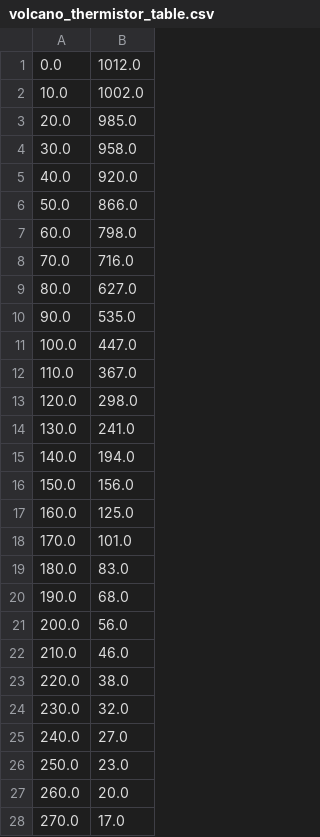
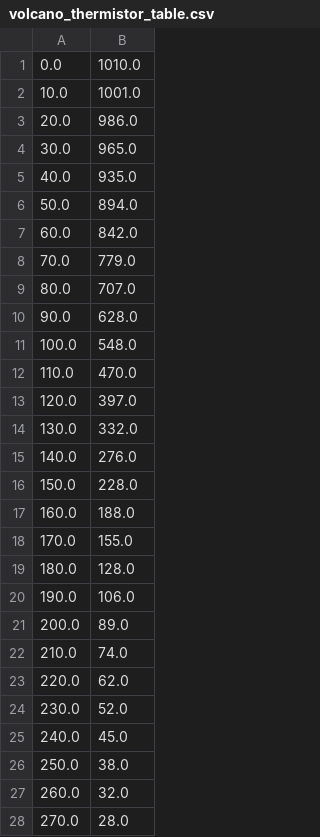
Before and after one commit to FabianFriederichs/NTCCalibration, a CSV file: volcano_thermistor_table.csv, drawn as a sheet; only a part is shown; the diff covers the shown part only.

```diff
--- a/volcano_thermistor_table.csv
+++ b/volcano_thermistor_table.csv
@@ -1,28 +1,28 @@
-0.0,1012.0
-10.0,1002.0
-20.0,985.0
-30.0,958.0
-40.0,920.0
-50.0,866.0
-60.0,798.0
-70.0,716.0
-80.0,627.0
-90.0,535.0
-100.0,447.0
-110.0,367.0
-120.0,298.0
-130.0,241.0
-140.0,194.0
-150.0,156.0
-160.0,125.0
-170.0,101.0
-180.0,83.0
-190.0,68.0
-200.0,56.0
-210.0,46.0
-220.0,38.0
-230.0,32.0
-240.0,27.0
-250.0,23.0
-260.0,20.0
-270.0,17.0
+0.0,1010.0
+10.0,1001.0
+20.0,986.0
+30.0,965.0
+40.0,935.0
+50.0,894.0
+60.0,842.0
+70.0,779.0
+80.0,707.0
+90.0,628.0
+100.0,548.0
+110.0,470.0
+120.0,397.0
+130.0,332.0
+140.0,276.0
+150.0,228.0
+160.0,188.0
+170.0,155.0
+180.0,128.0
+190.0,106.0
+200.0,89.0
+210.0,74.0
+220.0,62.0
+230.0,52.0
+240.0,45.0
+250.0,38.0
+260.0,32.0
+270.0,28.0
```
Also changed, not shown: 5 added rows and 3 edited cells elsewhere in this file, volcano_thermistor_measurements.csv, 1 other file.
